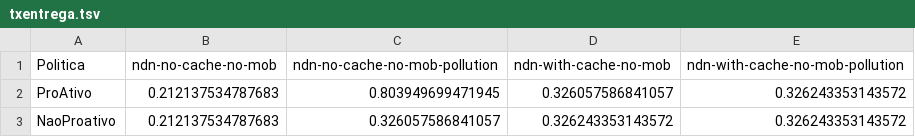
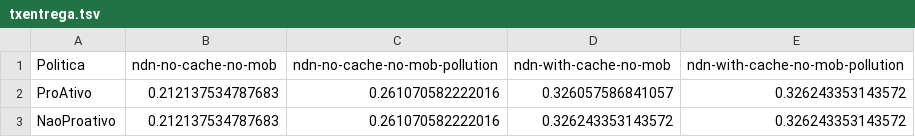
Before and after one commit to cieza/scratch, a TSV file: txentrega.tsv, drawn as a sheet.

```diff
--- a/txentrega.tsv
+++ b/txentrega.tsv
@@ -1,3 +1,3 @@
 Politica	ndn-no-cache-no-mob	ndn-no-cache-no-mob-pollution	ndn-with-cache-no-mob	ndn-with-cache-no-mob-pollution
-ProAtivo	0.212137534787683	0.803949699471945	0.326057586841057	0.326243353143572
-NaoProativo	0.212137534787683	0.326057586841057	0.326243353143572	0.326243353143572
+ProAtivo	0.212137534787683	0.261070582222016	0.326057586841057	0.326243353143572
+NaoProativo	0.212137534787683	0.261070582222016	0.326243353143572	0.326243353143572
```
Also changed, not shown: 2 other files.
